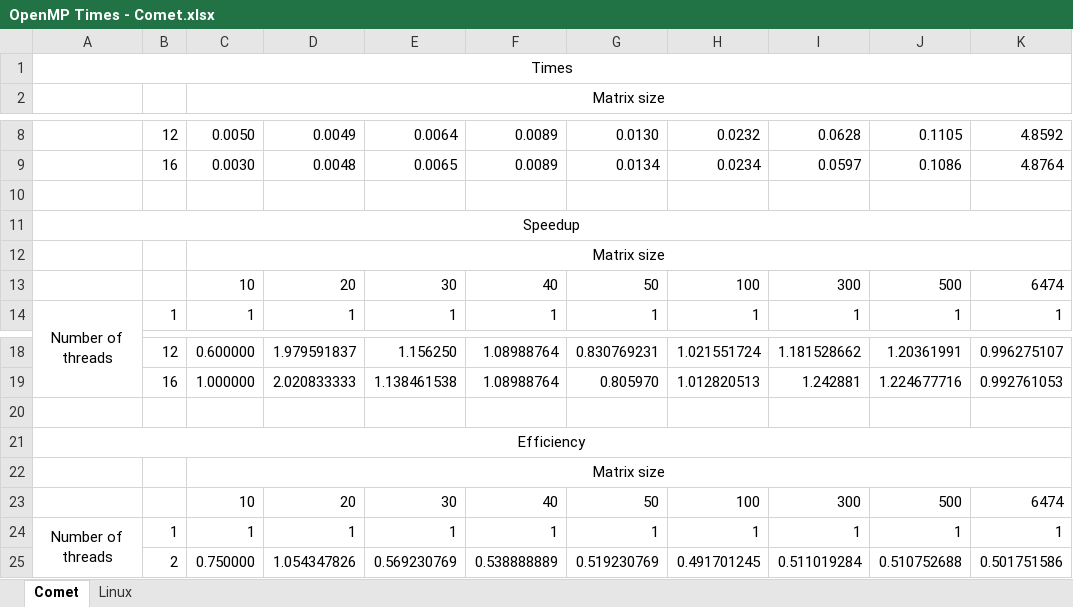
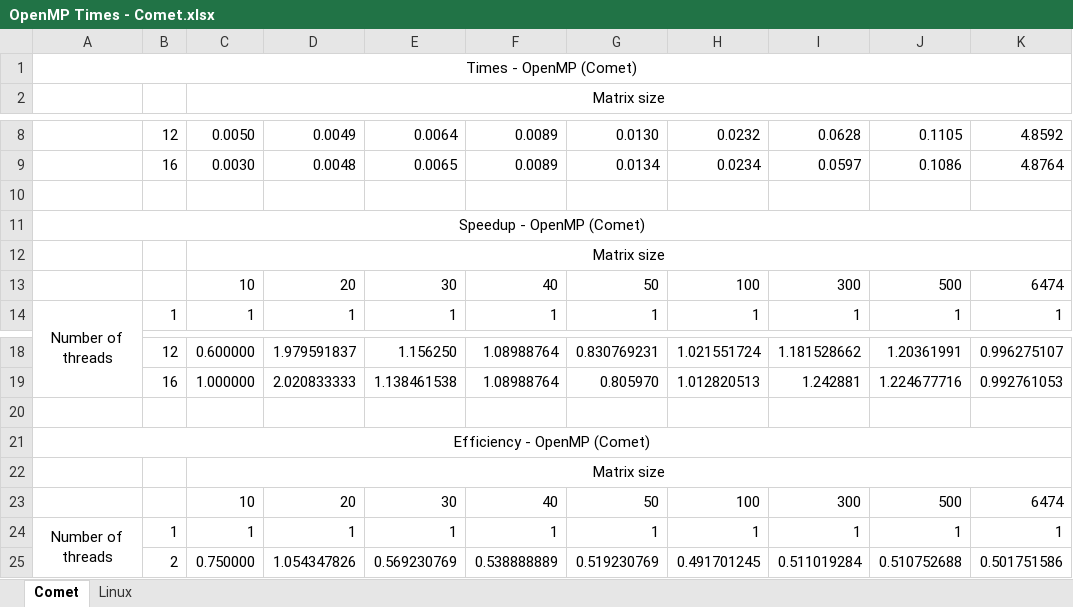
Before and after one commit to CAW0139/IT338Dijkstra-sProject, an Excel workbook: OpenMP Times - Comet.xlsx, sheet Comet, drawn as a sheet; only a part is shown, gaps mark what is left out; values as stored, in another font and other column widths than the file's, no borders; charts and pictures not drawn; the diff names each change by its address in the sheet, - before the commit and + after, or states it on an @@ line.

```diff
--- a/OpenMP Times - Comet.xlsx (sheet Comet)
+++ b/OpenMP Times - Comet.xlsx (sheet Comet)
-A1: Times
+A1: Times - OpenMP (Comet)
-A11: Speedup
+A11: Speedup - OpenMP (Comet)
-A21: Efficiency
+A21: Efficiency - OpenMP (Comet)
```
Also changed, not shown: sheet Linux, charts or pictures.
